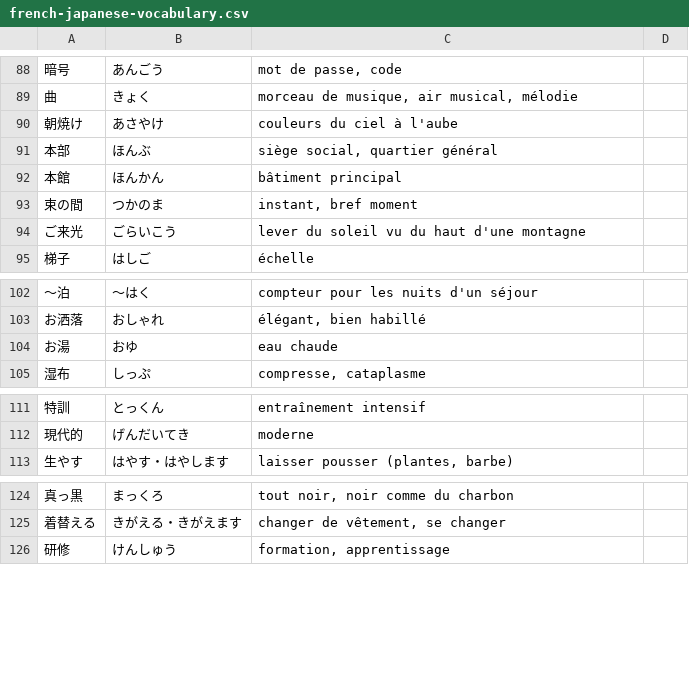
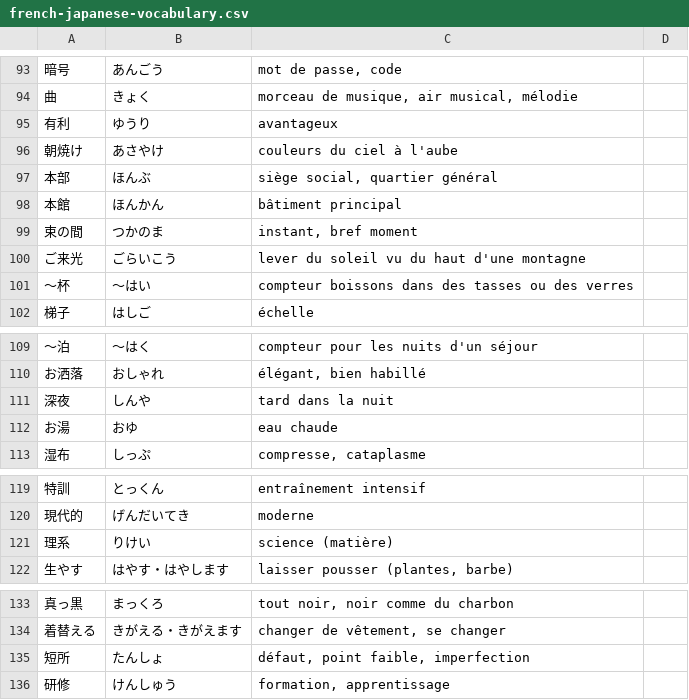
Before and after one commit to leekangsan/french-japanese-vocabulary, a CSV file: french-japanese-vocabulary.csv, drawn as a sheet; only a part is shown, gaps mark what is left out; the diff covers the shown part only.

```diff
--- a/french-japanese-vocabulary.csv
+++ b/french-japanese-vocabulary.csv
@@ -89,2 +94,3 @@
 曲; きょく; morceau de musique, air musical, mélodie
+有利; ゆうり; avantageux
 朝焼け; あさやけ; couleurs du ciel à l'aube
@@ -94,2 +100,3 @@
 ご来光; ごらいこう; lever du soleil vu du haut d'une montagne
+〜杯; 〜はい; compteur boissons dans des tasses ou des verres
 梯子; はしご; échelle
@@ -103,2 +110,3 @@
 お洒落; おしゃれ; élégant, bien habillé
+深夜; しんや; tard dans la nuit
 お湯; おゆ; eau chaude
@@ -112,2 +120,3 @@
 現代的; げんだいてき; moderne
+理系; りけい; science (matière)
 生やす; はやす・はやします; laisser pousser (plantes, barbe)
@@ -125,2 +134,3 @@
 着替える; きがえる・きがえます; changer de vêtement, se changer
+短所; たんしょ; défaut, point faible, imperfection
 研修; けんしゅう; formation, apprentissage
```
Also changed, not shown: 10 added rows elsewhere in this file.
